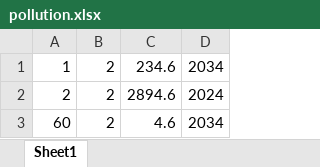
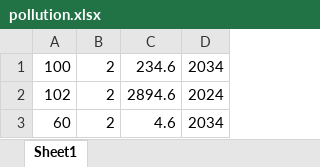
Before and after one commit to Nickkrylev/ECO, an Excel workbook: uploads/pollution.xlsx, sheet Sheet1, drawn as a sheet; values as stored, in another font and other column widths than the file's, no borders; the diff names each change by its address in the sheet, - before the commit and + after, or states it on an @@ line.

```diff
--- a/uploads/pollution.xlsx (sheet Sheet1)
+++ b/uploads/pollution.xlsx (sheet Sheet1)
-A1: 1
+A1: 100
-A2: 2
+A2: 102
```
Also changed, not shown: 4 other files.
